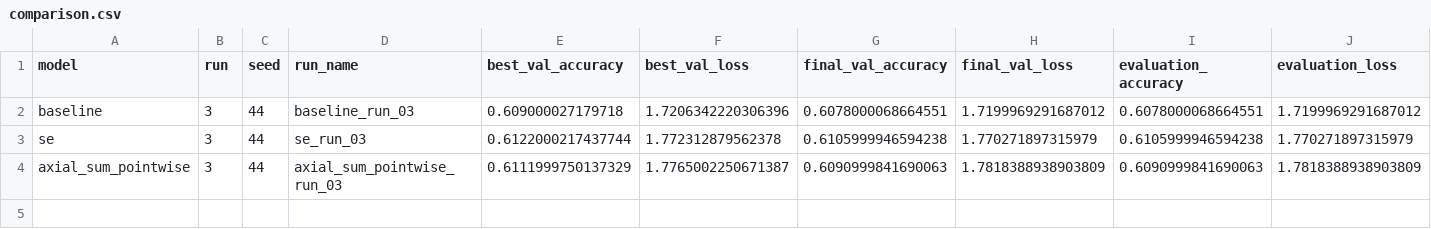
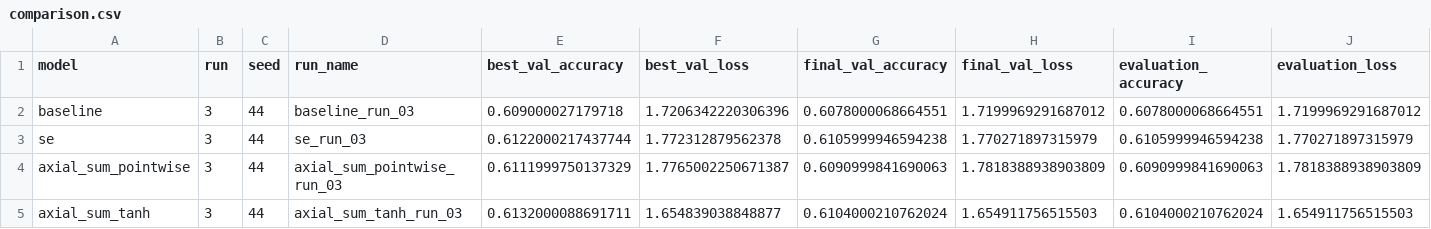
Before and after one commit to peterniederl/ConvAttnBlocks, a CSV file: results/comparison.csv, drawn as a sheet; the diff names each change by its address in the sheet, - before the commit and + after, or states it on an @@ line.

Commit message:
Update experiment results

```diff
--- a/results/comparison.csv
+++ b/results/comparison.csv
+row 5: axial_sum_tanh | 3 | 44 | axial_sum_tanh_run_03 | 0.6132000088691711 | 1.654839038848877 | 0.6104000210762024 | 1.654911756515503 | 0.6104000210762024 | 1.654911756515503
```
Also changed, not shown: 12 other files.
